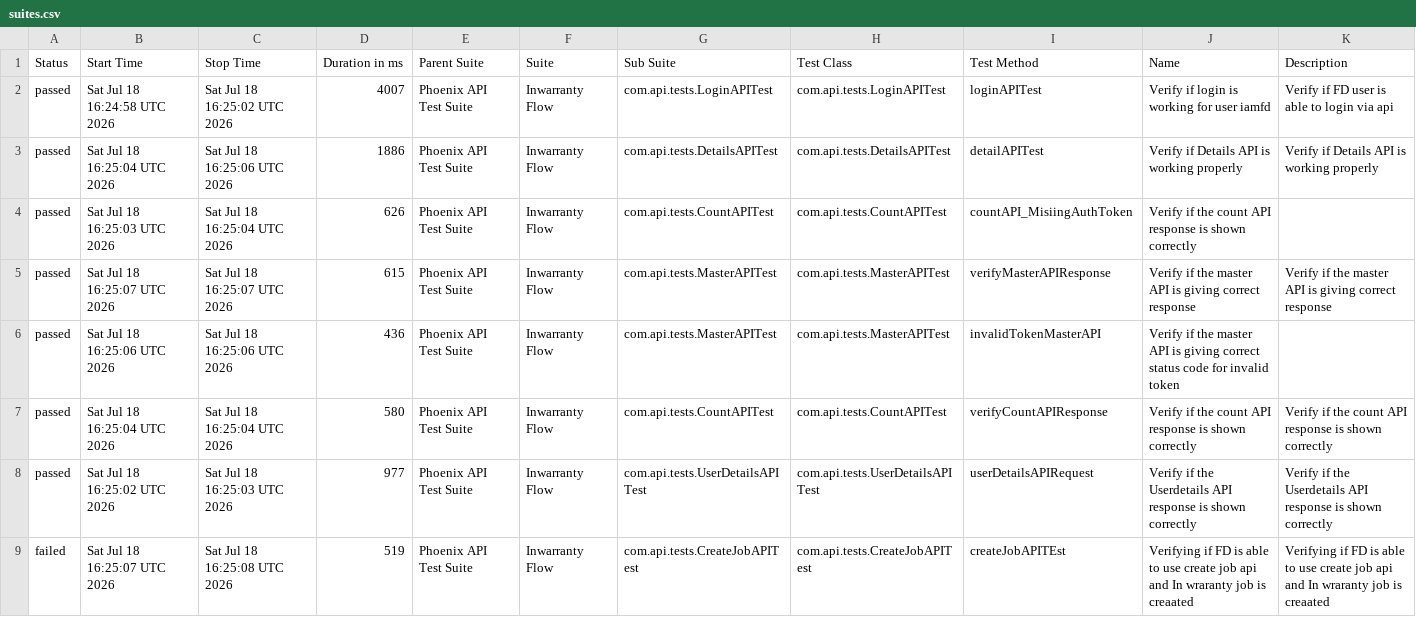
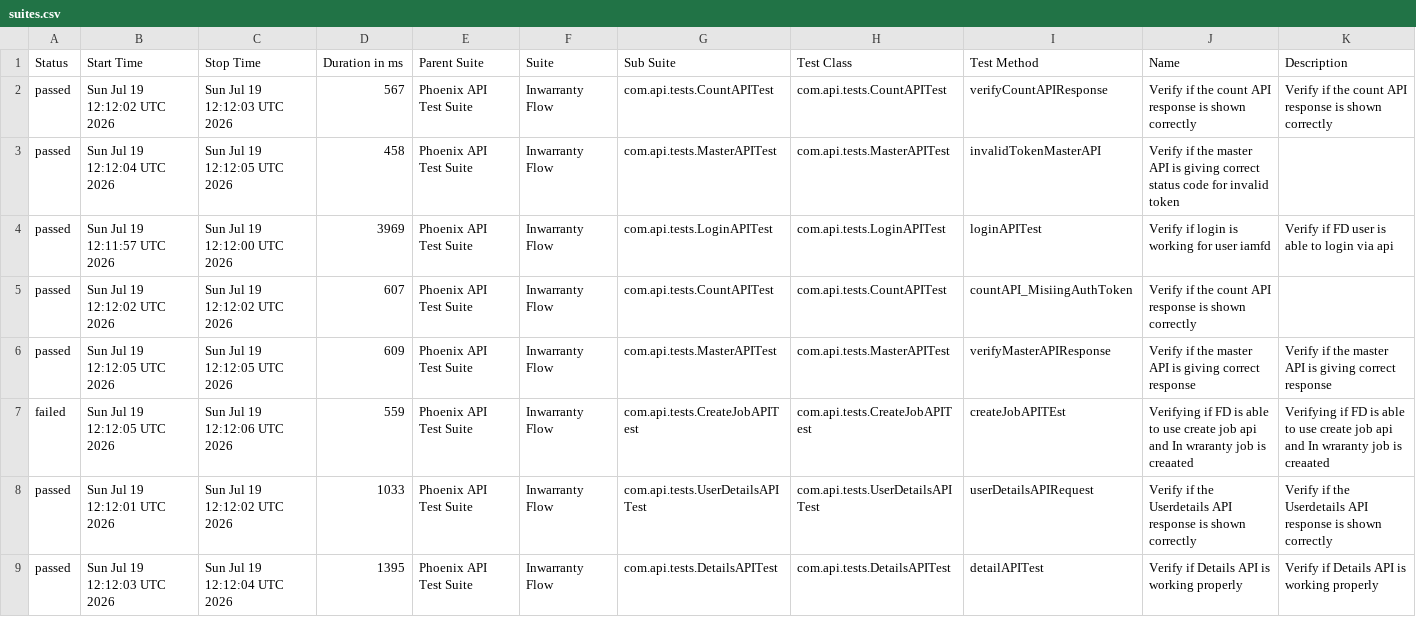
Before and after one commit to idavinde/PhoenixTestAutomationFramwork, a CSV file: data/suites.csv, drawn as a sheet.

```diff
--- a/data/suites.csv
+++ b/data/suites.csv
@@ -1,9 +1,9 @@
 "Status","Start Time","Stop Time","Duration in ms","Parent Suite","Suite","Sub Suite","Test Class","Test Method","Name","Description"
-"passed","Sat Jul 18 16:24:58 UTC 2026","Sat Jul 18 16:25:02 UTC 2026","4007","Phoenix API Test Suite","Inwarranty Flow","com.api.tests.LoginAPITest","com.api.tests.LoginAPITest","loginAPITest","Verify if login is working for user iamfd","Verify if FD user is able to login via api"
-"passed","Sat Jul 18 16:25:04 UTC 2026","Sat Jul 18 16:25:06 UTC 2026","1886","Phoenix API Test Suite","Inwarranty Flow","com.api.tests.DetailsAPITest","com.api.tests.DetailsAPITest","detailAPITest","Verify if Details API is working properly","Verify if Details API is working properly"
-"passed","Sat Jul 18 16:25:03 UTC 2026","Sat Jul 18 16:25:04 UTC 2026","626","Phoenix API Test Suite","Inwarranty Flow","com.api.tests.CountAPITest","com.api.tests.CountAPITest","countAPI_MisiingAuthToken","Verify if the count API response is shown correctly",""
-"passed","Sat Jul 18 16:25:07 UTC 2026","Sat Jul 18 16:25:07 UTC 2026","615","Phoenix API Test Suite","Inwarranty Flow","com.api.tests.MasterAPITest","com.api.tests.MasterAPITest","verifyMasterAPIResponse","Verify if the master API is giving correct response","Verify if the master API is giving correct response"
-"passed","Sat Jul 18 16:25:06 UTC 2026","Sat Jul 18 16:25:06 UTC 2026","436","Phoenix API Test Suite","Inwarranty Flow","com.api.tests.MasterAPITest","com.api.tests.MasterAPITest","invalidTokenMasterAPI","Verify if the master API is giving correct status code for invalid token",""
-"passed","Sat Jul 18 16:25:04 UTC 2026","Sat Jul 18 16:25:04 UTC 2026","580","Phoenix API Test Suite","Inwarranty Flow","com.api.tests.CountAPITest","com.api.tests.CountAPITest","verifyCountAPIResponse","Verify if the count API response is shown correctly","Verify if the count API response is shown correctly"
-"passed","Sat Jul 18 16:25:02 UTC 2026","Sat Jul 18 16:25:03 UTC 2026","977","Phoenix API Test Suite","Inwarranty Flow","com.api.tests.UserDetailsAPITest","com.api.tests.UserDetailsAPITest","userDetailsAPIRequest","Verify if the Userdetails API response is shown correctly","Verify if the Userdetails API response is shown correctly"
-"failed","Sat Jul 18 16:25:07 UTC 2026","Sat Jul 18 16:25:08 UTC 2026","519","Phoenix API Test Suite","Inwarranty Flow","com.api.tests.CreateJobAPITest","com.api.tests.CreateJobAPITest","createJobAPITEst","Verifying if FD is able to use create job api and In wraranty job is creaated ","Verifying if FD is able to use create job api and In wraranty job is creaated"
+"passed","Sun Jul 19 12:12:02 UTC 2026","Sun Jul 19 12:12:03 UTC 2026","567","Phoenix API Test Suite","Inwarranty Flow","com.api.tests.CountAPITest","com.api.tests.CountAPITest","verifyCountAPIResponse","Verify if the count API response is shown correctly","Verify if the count API response is shown correctly"
+"passed","Sun Jul 19 12:12:04 UTC 2026","Sun Jul 19 12:12:05 UTC 2026","458","Phoenix API Test Suite","Inwarranty Flow","com.api.tests.MasterAPITest","com.api.tests.MasterAPITest","invalidTokenMasterAPI","Verify if the master API is giving correct status code for invalid token",""
+"passed","Sun Jul 19 12:11:57 UTC 2026","Sun Jul 19 12:12:00 UTC 2026","3969","Phoenix API Test Suite","Inwarranty Flow","com.api.tests.LoginAPITest","com.api.tests.LoginAPITest","loginAPITest","Verify if login is working for user iamfd","Verify if FD user is able to login via api"
+"passed","Sun Jul 19 12:12:02 UTC 2026","Sun Jul 19 12:12:02 UTC 2026","607","Phoenix API Test Suite","Inwarranty Flow","com.api.tests.CountAPITest","com.api.tests.CountAPITest","countAPI_MisiingAuthToken","Verify if the count API response is shown correctly",""
+"passed","Sun Jul 19 12:12:05 UTC 2026","Sun Jul 19 12:12:05 UTC 2026","609","Phoenix API Test Suite","Inwarranty Flow","com.api.tests.MasterAPITest","com.api.tests.MasterAPITest","verifyMasterAPIResponse","Verify if the master API is giving correct response","Verify if the master API is giving correct response"
+"failed","Sun Jul 19 12:12:05 UTC 2026","Sun Jul 19 12:12:06 UTC 2026","559","Phoenix API Test Suite","Inwarranty Flow","com.api.tests.CreateJobAPITest","com.api.tests.CreateJobAPITest","createJobAPITEst","Verifying if FD is able to use create job api and In wraranty job is creaated ","Verifying if FD is able to use create job api and In wraranty job is creaated"
+"passed","Sun Jul 19 12:12:01 UTC 2026","Sun Jul 19 12:12:02 UTC 2026","1033","Phoenix API Test Suite","Inwarranty Flow","com.api.tests.UserDetailsAPITest","com.api.tests.UserDetailsAPITest","userDetailsAPIRequest","Verify if the Userdetails API response is shown correctly","Verify if the Userdetails API response is shown correctly"
+"passed","Sun Jul 19 12:12:03 UTC 2026","Sun Jul 19 12:12:04 UTC 2026","1395","Phoenix API Test Suite","Inwarranty Flow","com.api.tests.DetailsAPITest","com.api.tests.DetailsAPITest","detailAPITest","Verify if Details API is working properly","Verify if Details API is working properly"
```
Also changed, not shown: data/behaviors.csv, 52 other files.
